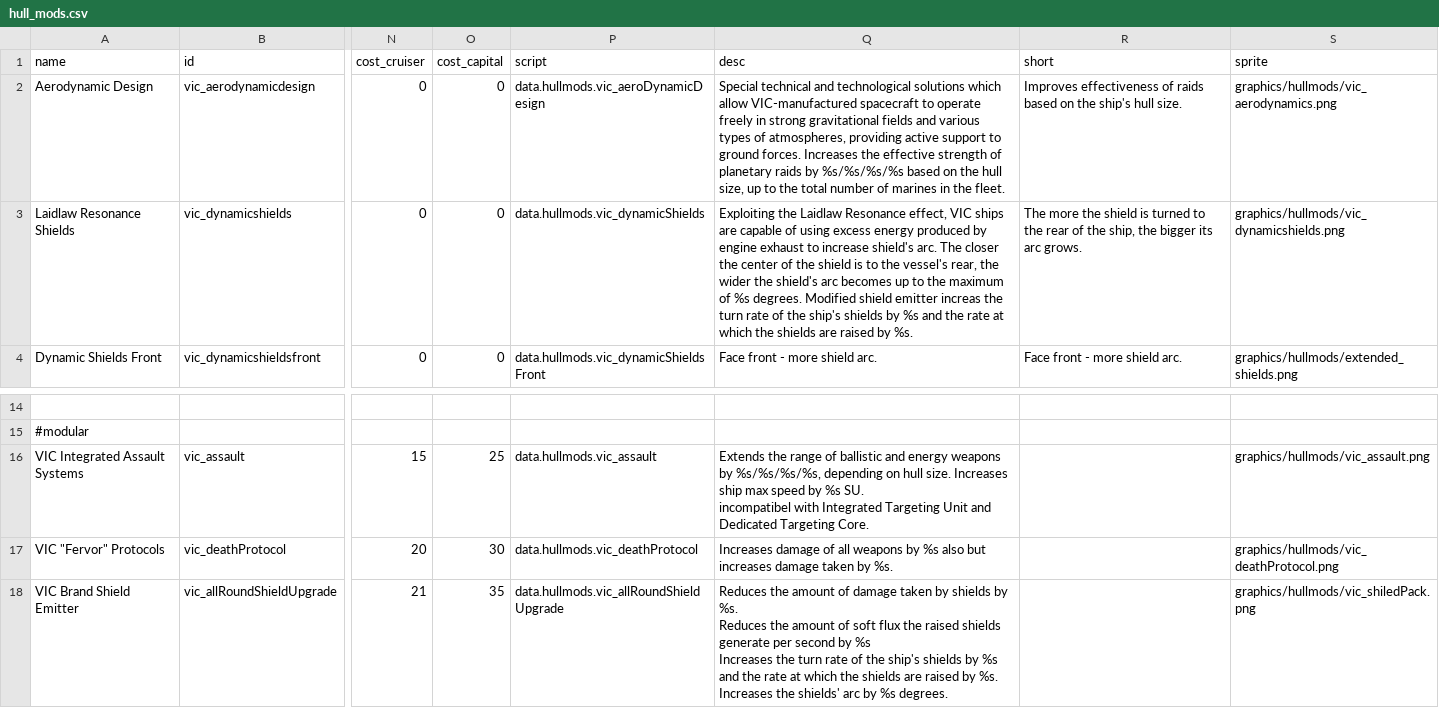
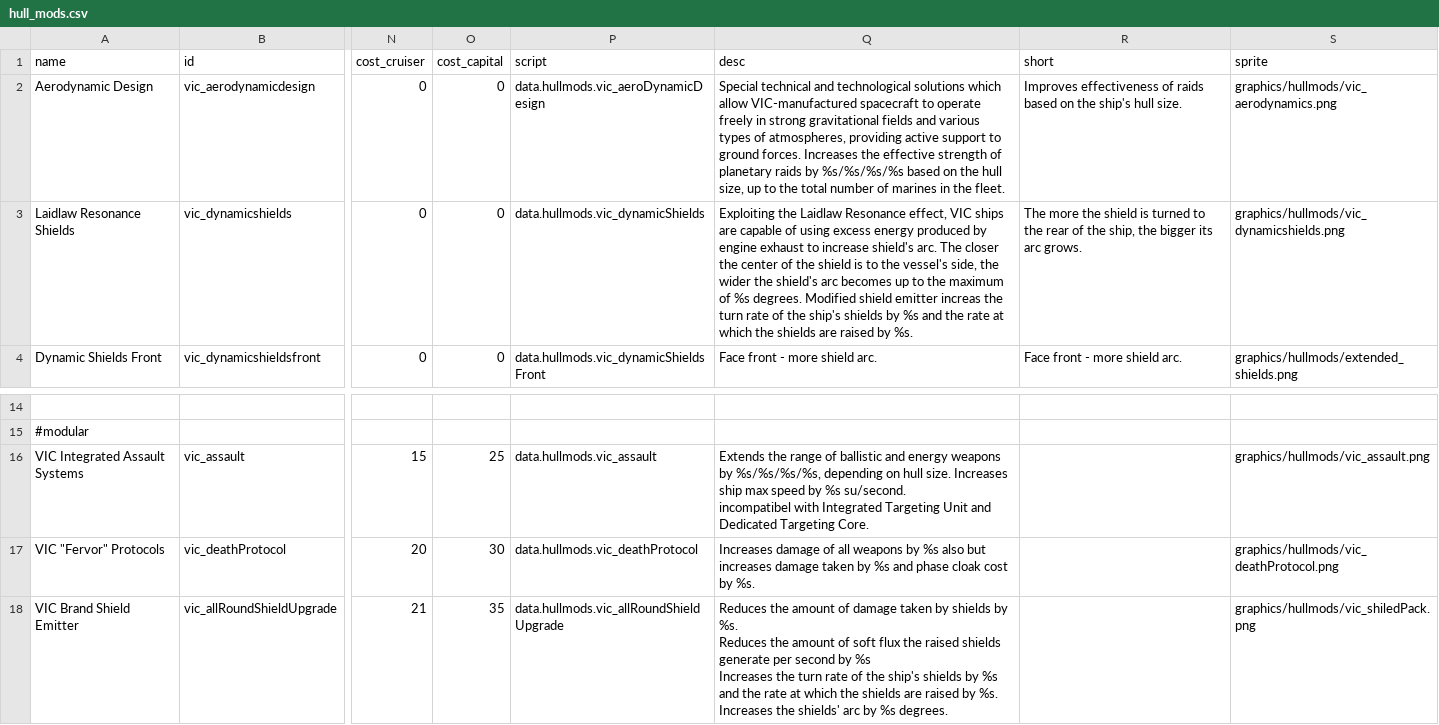
Before and after one commit to AstaratStarsector/VIC, a CSV file: VIC/data/hullmods/hull_mods.csv, drawn as a sheet; only a part is shown, gaps mark what is left out; ↵ is a line break in a cell; the diff names each change by its address in the sheet, - before the commit and + after, or states it on an @@ line.

```diff
--- a/VIC/data/hullmods/hull_mods.csv
+++ b/VIC/data/hullmods/hull_mods.csv
-Q3 (desc): …the vessel's rear, the wider…
+Q3 (desc): …the vessel's side, the wider…
-Q16 (desc): …by %s SU. ↵ incompatibel with…
+Q16 (desc): …by %s su/second. ↵ incompatibel with…
-Q17 (desc): …taken by %s.
+Q17 (desc): …taken by %s and phase cloak cost by %s.
```
Also changed, not shown: VIC/data/hulls/ship_data.csv, VIC/data/shipsystems/ship_systems.csv, 40 other files.
